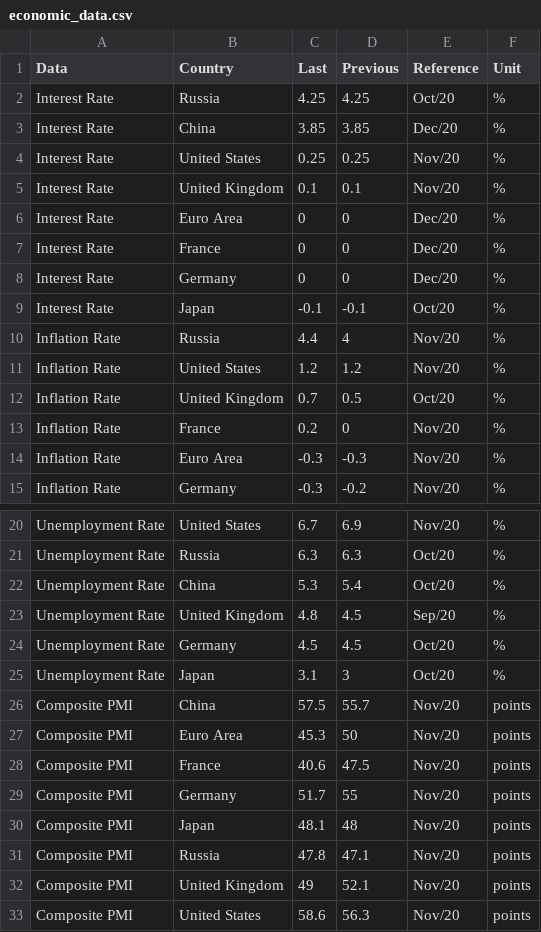
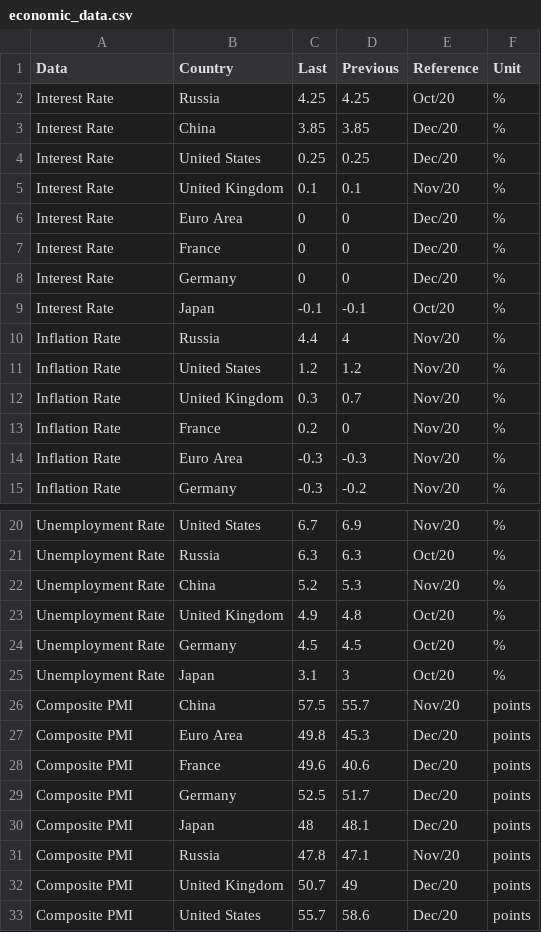
Before and after one commit to wideGenesis/upsilon_one, a CSV file: results/img_out/economic_data.csv, drawn as a sheet; only a part is shown, gaps mark what is left out.

```diff
--- a/results/img_out/economic_data.csv
+++ b/results/img_out/economic_data.csv
@@ -3,3 +3,3 @@ Interest Rate,Russia,4.25,4.25,Oct/20,%
 Interest Rate,China,3.85,3.85,Dec/20,%
-Interest Rate,United States,0.25,0.25,Nov/20,%
+Interest Rate,United States,0.25,0.25,Dec/20,%
 Interest Rate,United Kingdom,0.1,0.1,Nov/20,%
@@ -11,3 +11,3 @@ Inflation Rate,Russia,4.4,4,Nov/20,%
 Inflation Rate,United States,1.2,1.2,Nov/20,%
-Inflation Rate,United Kingdom,0.7,0.5,Oct/20,%
+Inflation Rate,United Kingdom,0.3,0.7,Nov/20,%
 Inflation Rate,France,0.2,0,Nov/20,%
@@ -21,4 +21,4 @@ Unemployment Rate,United States,6.7,6.9,Nov/20,%
 Unemployment Rate,Russia,6.3,6.3,Oct/20,%
-Unemployment Rate,China,5.3,5.4,Oct/20,%
-Unemployment Rate,United Kingdom,4.8,4.5,Sep/20,%
+Unemployment Rate,China,5.2,5.3,Nov/20,%
+Unemployment Rate,United Kingdom,4.9,4.8,Oct/20,%
 Unemployment Rate,Germany,4.5,4.5,Oct/20,%
@@ -26,8 +26,8 @@ Unemployment Rate,Japan,3.1,3,Oct/20,%
 Composite PMI,China,57.5,55.7,Nov/20,points
-Composite PMI,Euro Area,45.3,50,Nov/20,points
-Composite PMI,France,40.6,47.5,Nov/20,points
-Composite PMI,Germany,51.7,55,Nov/20,points
-Composite PMI,Japan,48.1,48,Nov/20,points
+Composite PMI,Euro Area,49.8,45.3,Dec/20,points
+Composite PMI,France,49.6,40.6,Dec/20,points
+Composite PMI,Germany,52.5,51.7,Dec/20,points
+Composite PMI,Japan,48,48.1,Dec/20,points
 Composite PMI,Russia,47.8,47.1,Nov/20,points
-Composite PMI,United Kingdom,49,52.1,Nov/20,points
-Composite PMI,United States,58.6,56.3,Nov/20,points
+Composite PMI,United Kingdom,50.7,49,Dec/20,points
+Composite PMI,United States,55.7,58.6,Dec/20,points
```
Also changed, not shown: results/img_out/treasury_curve.csv, 25 other files.
